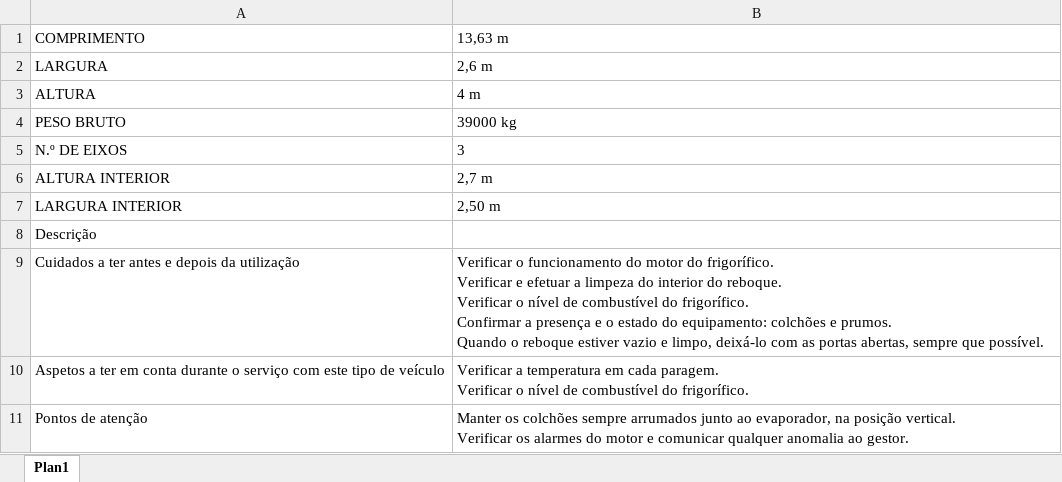
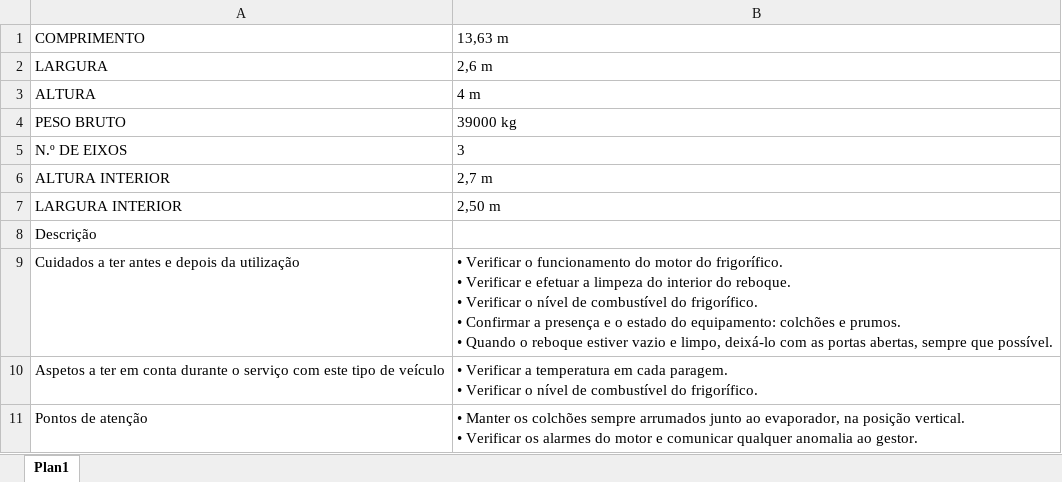
Before and after one commit to art-formacao/tipologias, an Excel workbook: Tipologias/Tipos de Reboque/Frigorifico/Bi Temperatura/Especificações Técnicas e Descrição.xlsx, sheet Plan1, drawn as a sheet; values as stored, in another font and other column widths than the file's, no borders; ↵ is a line break in a cell; the diff names each change by its address in the sheet, - before the commit and + after, or states it on an @@ line.

Commit message:
Add files via upload

```diff
--- a/Tipologias/Tipos de Reboque/Frigorifico/Bi Temperatura/Especificações Técnicas e Descrição.xlsx (sheet Plan1)
+++ b/Tipologias/Tipos de Reboque/Frigorifico/Bi Temperatura/Especificações Técnicas e Descrição.xlsx (sheet Plan1)
-B9: Verificar o funcionamento do motor do frigorífico. ↵ Verificar e efetuar a limpeza do interior do reboque. ↵ Verificar o nível de combustível do frigorífico. ↵ Confirmar a presença e o estado do equipamento: colchões e prumos. ↵ Quando o…
+B9: • Verificar o funcionamento do motor do frigorífico. ↵ • Verificar e efetuar a limpeza do interior do reboque. ↵ • Verificar o nível de combustível do frigorífico. ↵ • Confirmar a presença e o estado do equipamento: colchões e prumos. ↵ • Quando o…
-B10: Verificar a temperatura em cada paragem. ↵ Verificar o…
+B10: • Verificar a temperatura em cada paragem. ↵ • Verificar o…
-B11: Manter os colchões sempre arrumados junto ao evaporador, na posição vertical. ↵ Verificar os…
+B11: • Manter os colchões sempre arrumados junto ao evaporador, na posição vertical. ↵ • Verificar os…
```
